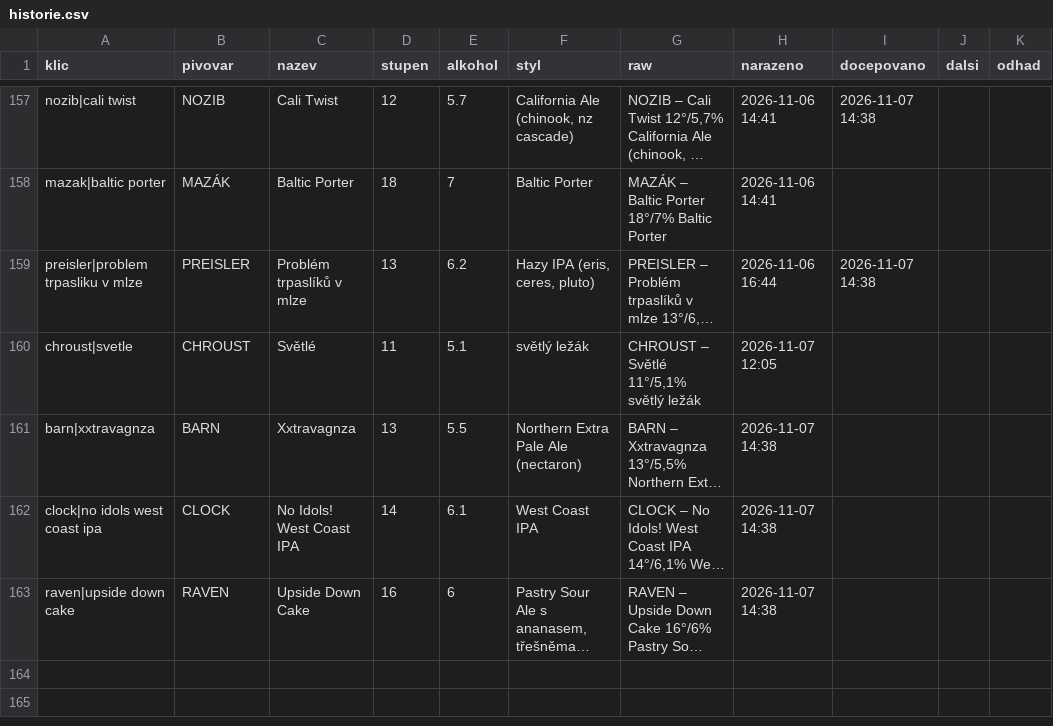
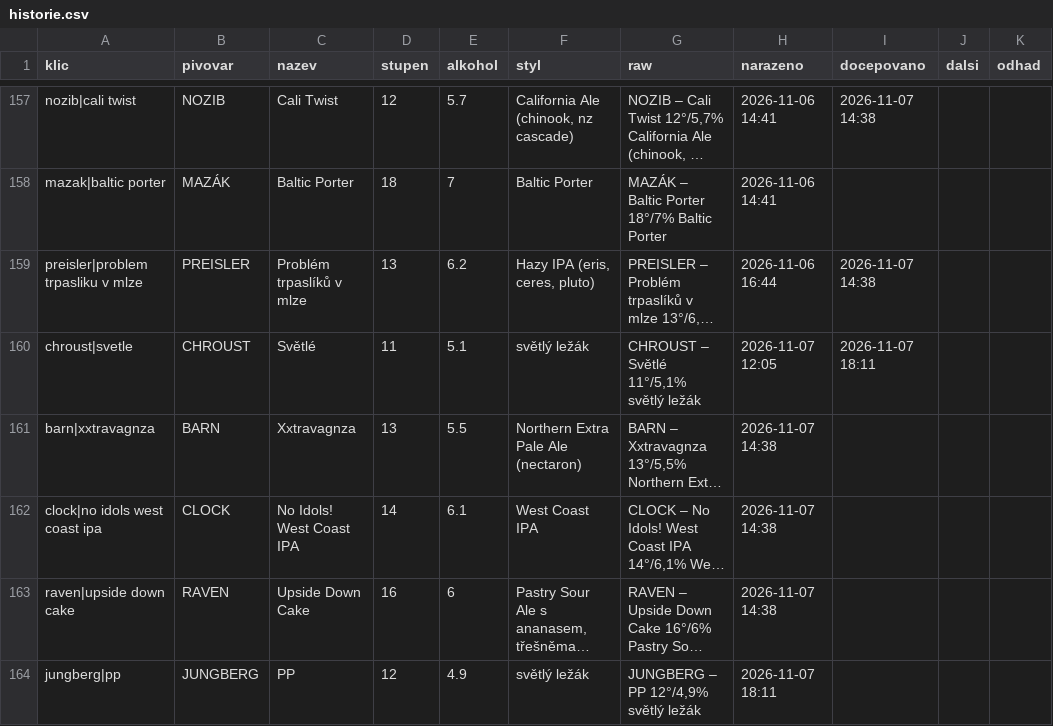
Before and after one commit to romankokos1/gal, a CSV file: data/galerie/historie.csv, drawn as a sheet; only a part is shown, gaps mark what is left out; long unchanged cells end in …; the diff names each change by its address in the sheet, - before the commit and + after, or states it on an @@ line.

```diff
--- a/data/galerie/historie.csv
+++ b/data/galerie/historie.csv
-I160 (docepovano): (empty)
+I160 (docepovano): 2026-11-07 18:11
+row 164: jungberg|pp | JUNGBERG | PP | 12 | 4.9 | světlý ležák | JUNGBERG – PP 12°/4,9% světlý ležák | 2026-11-07 18:11
```
Also changed, not shown: data/zlycasy-horni/historie.csv, 8 other files.
